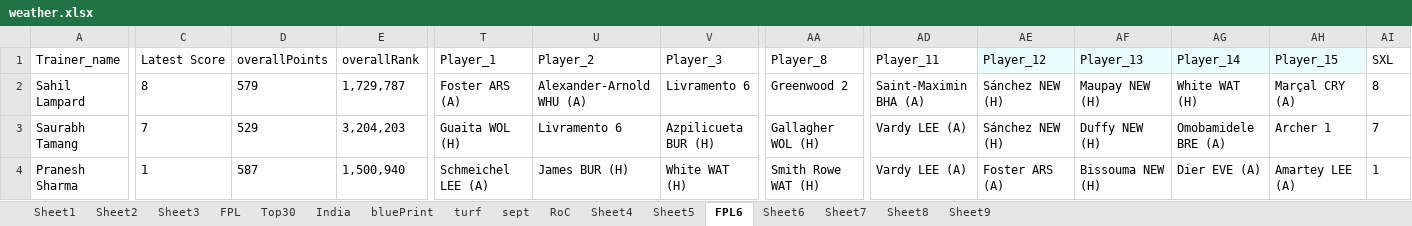
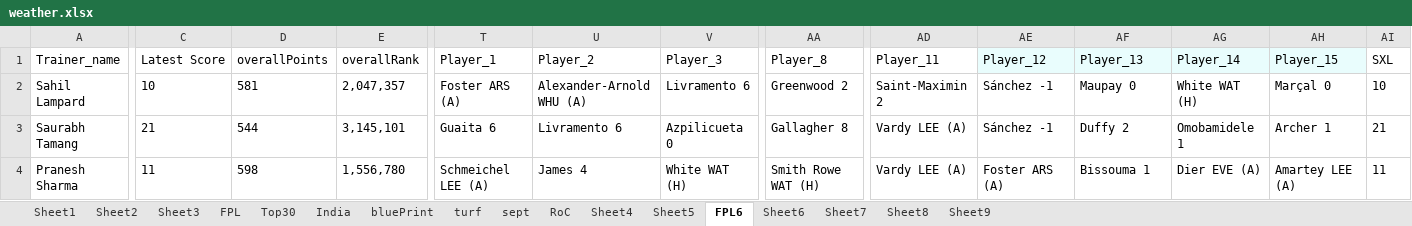
Before and after one commit to korvisenwv/TenForBenk, an Excel workbook: EdisonLogs/weather.xlsx, sheet FPL6, drawn as a sheet; only a part is shown, gaps mark what is left out; values as stored, in another font and other column widths than the file's, no borders; the diff covers the shown part only; the diff names each change by its address in the sheet, - before the commit and + after, or states it on an @@ line.

```diff
--- a/EdisonLogs/weather.xlsx (sheet FPL6)
+++ b/EdisonLogs/weather.xlsx (sheet FPL6)
-C2 (Latest Score): 8
+C2 (Latest Score): 10
-D2 (overallPoints): 579
+D2 (overallPoints): 581
-E2 (overallRank): 1,729,787
+E2 (overallRank): 2,047,357
-AD2 (Player_11): Saint-Maximin BHA (A)
+AD2 (Player_11): Saint-Maximin 2
-AE2:AE3 (Player_12): Sánchez NEW (H)
+AE2:AE3 (Player_12): Sánchez -1
-AF2 (Player_13): Maupay NEW (H)
+AF2 (Player_13): Maupay 0
-AH2 (Player_15): Marçal CRY (A)
+AH2 (Player_15): Marçal 0
-AI2 (SXL): 8
+AI2 (SXL): 10
-C3 (Latest Score): 7
+C3 (Latest Score): 21
-D3 (overallPoints): 529
+D3 (overallPoints): 544
-E3 (overallRank): 3,204,203
+E3 (overallRank): 3,145,101
-T3 (Player_1): Guaita WOL (H)
+T3 (Player_1): Guaita 6
-V3 (Player_3): Azpilicueta BUR (H)
+V3 (Player_3): Azpilicueta 0
-AA3 (Player_8): Gallagher WOL (H)
+AA3 (Player_8): Gallagher 8
-AF3 (Player_13): Duffy NEW (H)
+AF3 (Player_13): Duffy 2
-AG3 (Player_14): Omobamidele BRE (A)
+AG3 (Player_14): Omobamidele 1
-AI3 (SXL): 7
+AI3 (SXL): 21
-C4 (Latest Score): 1
+C4 (Latest Score): 11
-D4 (overallPoints): 587
+D4 (overallPoints): 598
-E4 (overallRank): 1,500,940
+E4 (overallRank): 1,556,780
-U4 (Player_2): James BUR (H)
+U4 (Player_2): James 4
-AF4 (Player_13): Bissouma NEW (H)
+AF4 (Player_13): Bissouma 1
-AI4 (SXL): 1
+AI4 (SXL): 11
```
Also changed, not shown: 251 edited cells elsewhere in this sheet, sheet RoC, FPL/Excellent JSON.xlsm, 23 other files.
